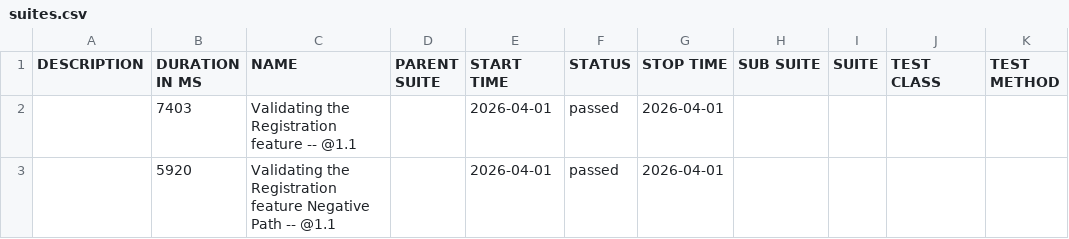
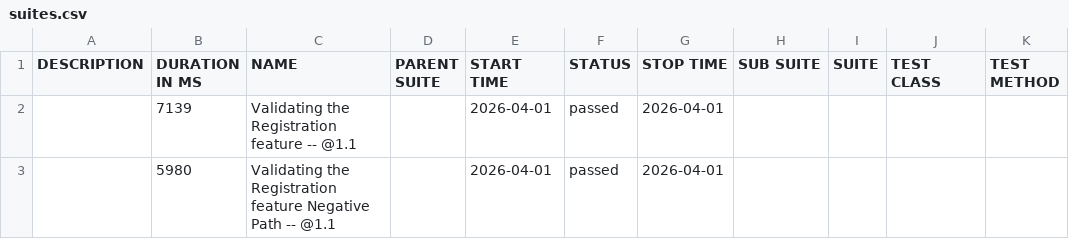
Before and after one commit to JQPerficient/automation-reports, a CSV file: data/suites.csv, drawn as a sheet.

```diff
--- a/data/suites.csv
+++ b/data/suites.csv
@@ -1,3 +1,3 @@
 "DESCRIPTION","DURATION IN MS","NAME","PARENT SUITE","START TIME","STATUS","STOP TIME","SUB SUITE","SUITE","TEST CLASS","TEST METHOD"
-"","7403","Validating the Registration feature -- @1.1 ","","2026-04-01","passed","2026-04-01","","","",""
-"","5920","Validating the Registration feature Negative Path -- @1.1 ","","2026-04-01","passed","2026-04-01","","","",""
+"","7139","Validating the Registration feature -- @1.1 ","","2026-04-01","passed","2026-04-01","","","",""
+"","5980","Validating the Registration feature Negative Path -- @1.1 ","","2026-04-01","passed","2026-04-01","","","",""
```
Also changed, not shown: 18 other files.
